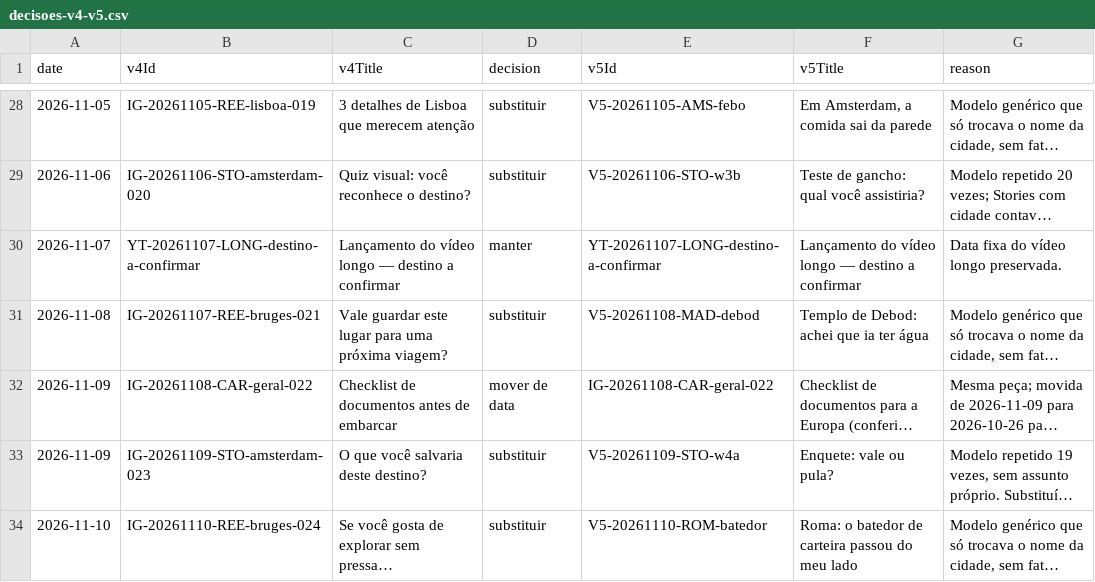
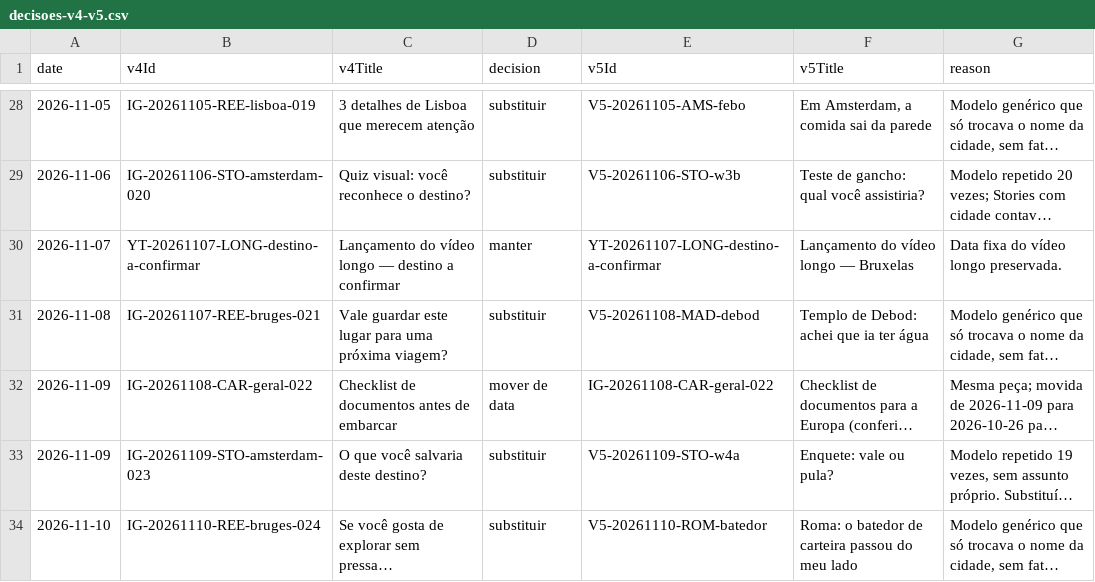
Before and after one commit to diegohslordelo/travel-content-studio, a CSV file: planejamento/v5/decisoes-v4-v5.csv, drawn as a sheet; only a part is shown, gaps mark what is left out; long unchanged cells end in …; the diff covers the shown part only; the diff names each change by its address in the sheet, - before the commit and + after, or states it on an @@ line.

```diff
--- a/planejamento/v5/decisoes-v4-v5.csv
+++ b/planejamento/v5/decisoes-v4-v5.csv
-F30 (v5Title): Lançamento do vídeo longo — destino a confirmar
+F30 (v5Title): Lançamento do vídeo longo — Bruxelas
```
Also changed, not shown: 49 edited cells elsewhere in this file, planejamento/v5/auditoria-cidades.csv, planejamento/v5/auditoria-paises.csv, 14 other files.
